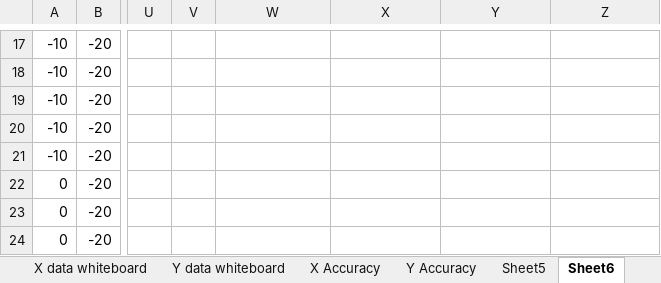
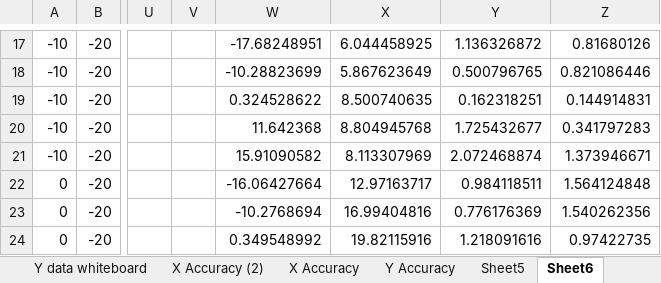
Before and after one commit to arvindseshan/Acoustic-Touch-Localization, an Excel workbook: dataAnalysis.xlsx, sheet Sheet6, drawn as a sheet; only a part is shown, gaps mark what is left out; values as stored, in another font and other column widths than the file's, no borders; charts and pictures not drawn; the diff covers the shown part only; the diff names each change by its address in the sheet, - before the commit and + after, or states it on an @@ line.

```diff
--- a/dataAnalysis.xlsx (sheet Sheet6)
+++ b/dataAnalysis.xlsx (sheet Sheet6)
+sheet tab: X Accuracy (2)
-W17: (empty)
+W17: -17.68248951
-X17: (empty)
+X17: 6.044458925
-Y17: (empty)
+Y17: 1.136326872
-Z17: (empty)
+Z17: 0.81680126
-W18: (empty)
+W18: -10.28823699
-X18: (empty)
+X18: 5.867623649
-Y18: (empty)
+Y18: 0.500796765
-Z18: (empty)
+Z18: 0.821086446
-W19: (empty)
+W19: 0.324528622
-X19: (empty)
+X19: 8.500740635
-Y19: (empty)
+Y19: 0.162318251
-Z19: (empty)
+Z19: 0.144914831
-W20: (empty)
+W20: 11.642368
-X20: (empty)
+X20: 8.804945768
-Y20: (empty)
+Y20: 1.725432677
-Z20: (empty)
+Z20: 0.341797283
-W21: (empty)
+W21: 15.91090582
-X21: (empty)
+X21: 8.113307969
-Y21: (empty)
+Y21: 2.072468874
-Z21: (empty)
+Z21: 1.373946671
-W22: (empty)
+W22: -16.06427664
-X22: (empty)
+X22: 12.97163717
-Y22: (empty)
+Y22: 0.984118511
-Z22: (empty)
+Z22: 1.564124848
-W23: (empty)
+W23: -10.2768694
-X23: (empty)
+X23: 16.99404816
-Y23: (empty)
+Y23: 0.776176369
-Z23: (empty)
+Z23: 1.540262356
-W24: (empty)
+W24: 0.349548992
-X24: (empty)
+X24: 19.82115916
-Y24: (empty)
+Y24: 1.218091616
-Z24: (empty)
+Z24: 0.97422735
```
Also changed, not shown: 72 edited cells elsewhere in this sheet, other sheet tabs, charts or pictures.
